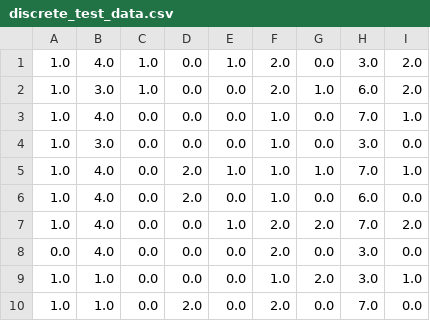
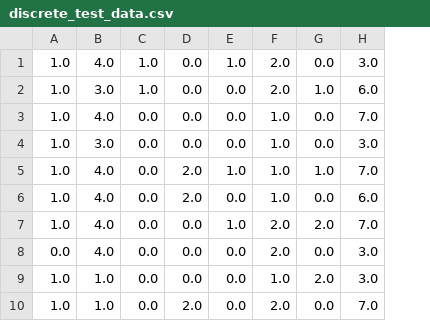
Before and after one commit to alexp205/DiseaseClassifiers, a CSV file: DecisionTreeProjects/data/discrete_test_data.csv, drawn as a sheet; only a part is shown; the diff names each change by its address in the sheet, - before the commit and + after, or states it on an @@ line.

```diff
--- a/DecisionTreeProjects/data/discrete_test_data.csv
+++ b/DecisionTreeProjects/data/discrete_test_data.csv
-column I, rows 1-10: 2.0 | 2.0 | 1.0 | 0.0 | 1.0 | 0.0 | 2.0 | 0.0 | 1.0 | 0.0
```
Also changed, not shown: 7 other files.
